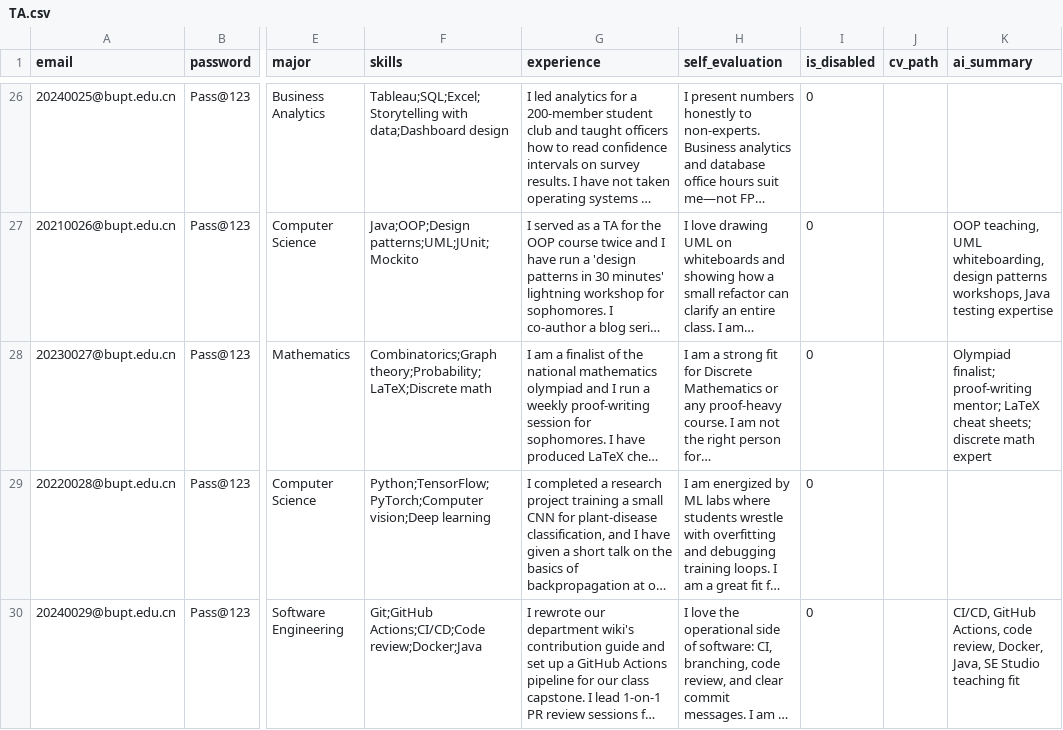
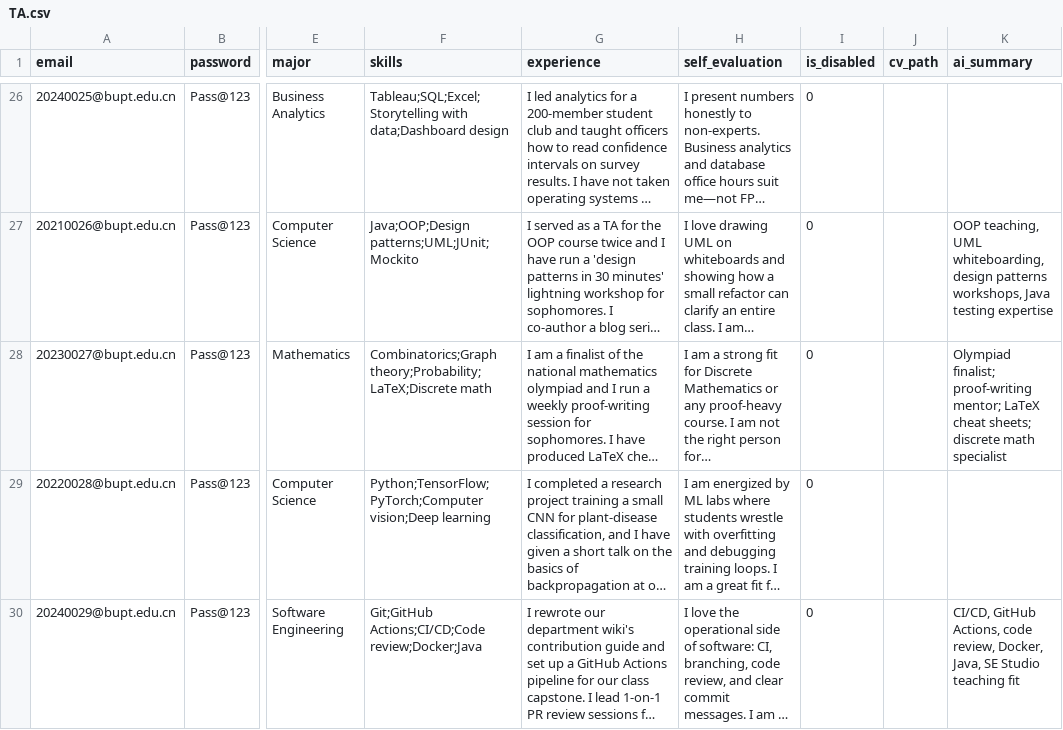
Before and after one commit to Wsyctrl/RecruitmentSystem_Group066, a CSV file: data/TA.csv, drawn as a sheet; only a part is shown, gaps mark what is left out; long unchanged cells end in …; the diff names each change by its address in the sheet, - before the commit and + after, or states it on an @@ line.

```diff
--- a/data/TA.csv
+++ b/data/TA.csv
-K28 (ai_summary): …discrete math expert
+K28 (ai_summary): …discrete math specialist
```
Also changed, not shown: 5 other files.
